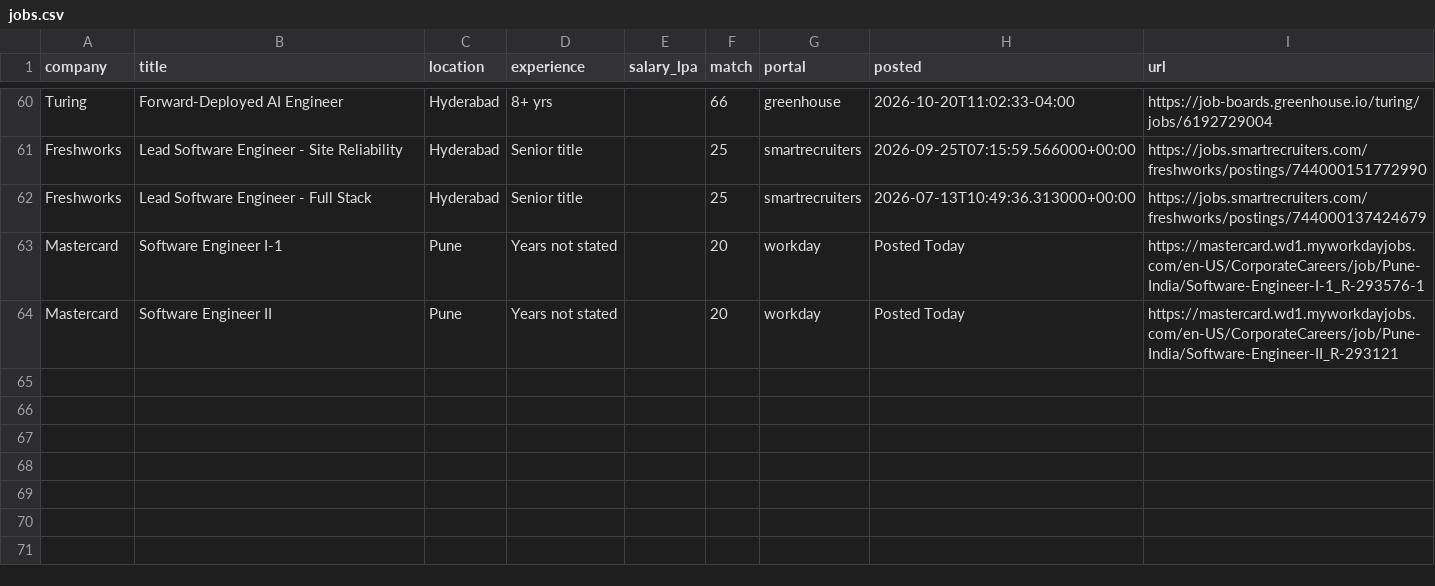
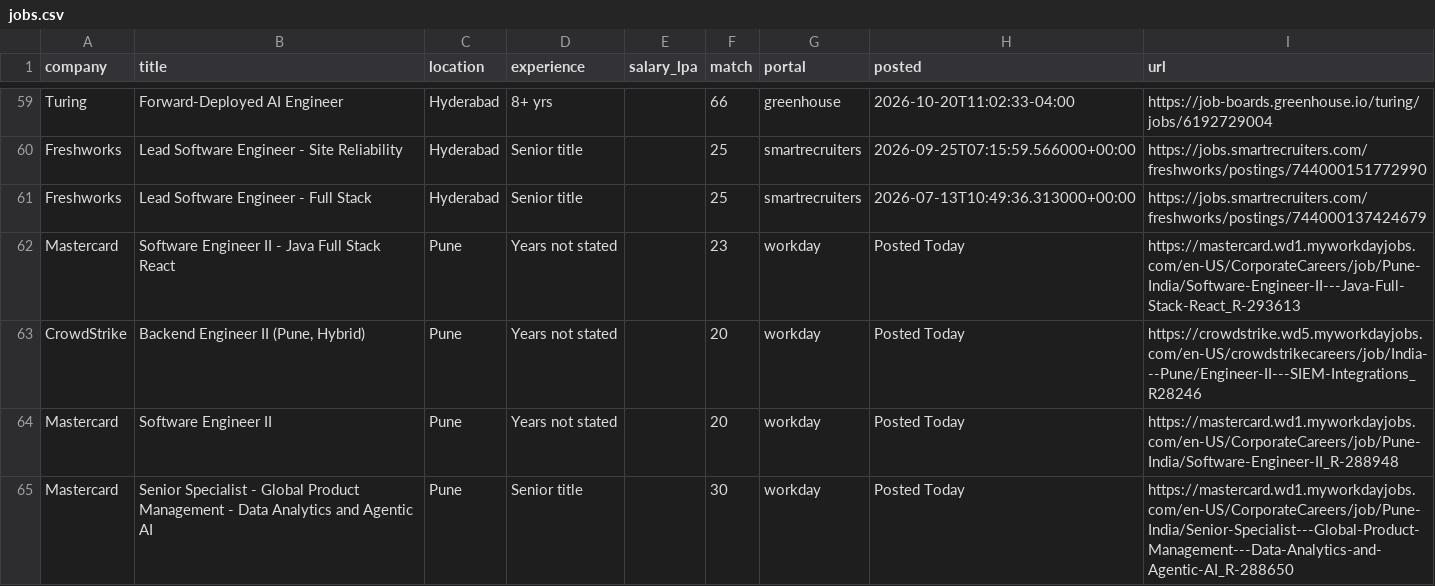
Before and after one commit to ShreyasUpadhyaya/job-radar, a CSV file: docs/jobs.csv, drawn as a sheet; only a part is shown, gaps mark what is left out; the diff covers the shown part only.

```diff
--- a/docs/jobs.csv
+++ b/docs/jobs.csv
@@ -62,3 +61,5 @@ Freshworks,Lead Software Engineer - Site Reliability,Hyderabad,Senior title,,25,
 Freshworks,Lead Software Engineer - Full Stack,Hyderabad,Senior title,,25,smartrecruiters,2026-07-13T10:49:36.313000+00:00,https://jobs.smartrecruiters.com/freshworks/postings/744000137424679
-Mastercard,Software Engineer I-1,Pune,Years not stated,,20,workday,Posted Today,https://mastercard.wd1.myworkdayjobs.com/en-US/CorporateCareers/job/Pune-India/Software-Engineer-I-1_R-293576-1
-Mastercard,Software Engineer II,Pune,Years not stated,,20,workday,Posted Today,https://mastercard.wd1.myworkdayjobs.com/en-US/CorporateCareers/job/Pune-India/Software-Engineer-II_R-293121
+Mastercard,Software Engineer II - Java Full Stack React,Pune,Years not stated,,23,workday,Posted Today,https://mastercard.wd1.myworkdayjobs.com/en-US/CorporateCareers/job/Pune-India/Software-Engineer-II---Java-Full-Stack-React_R-293613
+CrowdStrike,"Backend Engineer II (Pune, Hybrid)",Pune,Years not stated,,20,workday,Posted Today,https://crowdstrike.wd5.myworkdayjobs.com/en-US/crowdstrikecareers/job/India---Pune/Engineer-II---SIEM-Integrations_R28246
+Mastercard,Software Engineer II,Pune,Years not stated,,20,workday,Posted Today,https://mastercard.wd1.myworkdayjobs.com/en-US/CorporateCareers/job/Pune-India/Software-Engineer-II_R-288948
+Mastercard,Senior Specialist - Global Product Management - Data Analytics and Agentic AI,Pune,Senior title,,30,workday,Posted Today,https://mastercard.wd1.myworkdayjobs.com/en-US/CorporateCareers/job/Pune-India/Senior-Specialist---Global-Product-Management---Data-Analytics-and-Agentic-AI_R-288650
```
Also changed, not shown: 4 added rows, 1 removed row and 3 edited cells elsewhere in this file, 5 other files.
